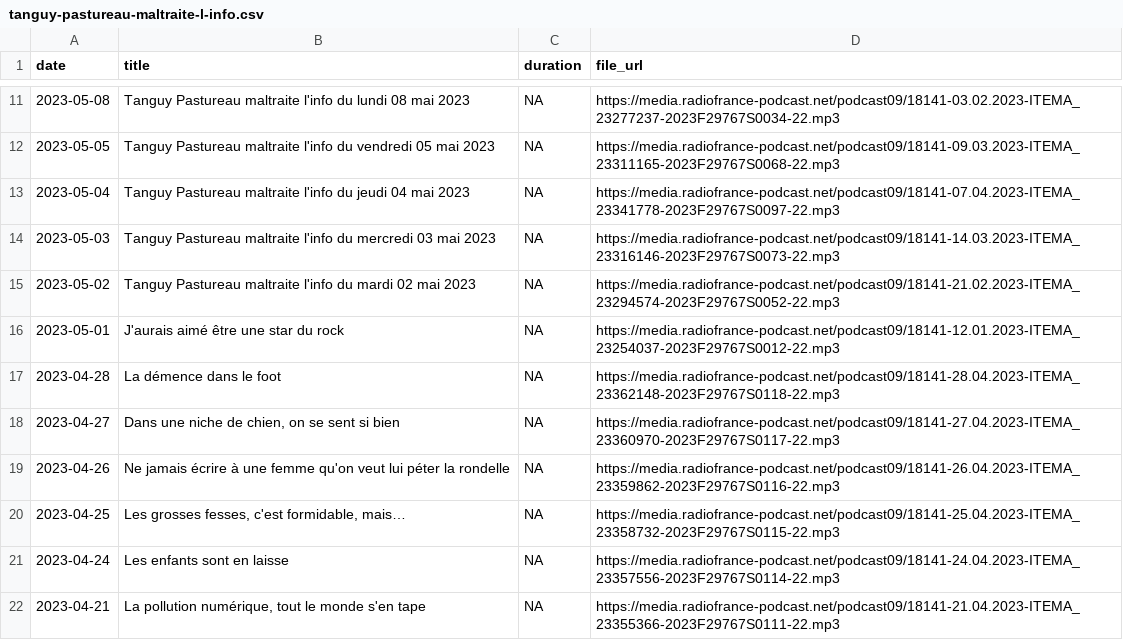
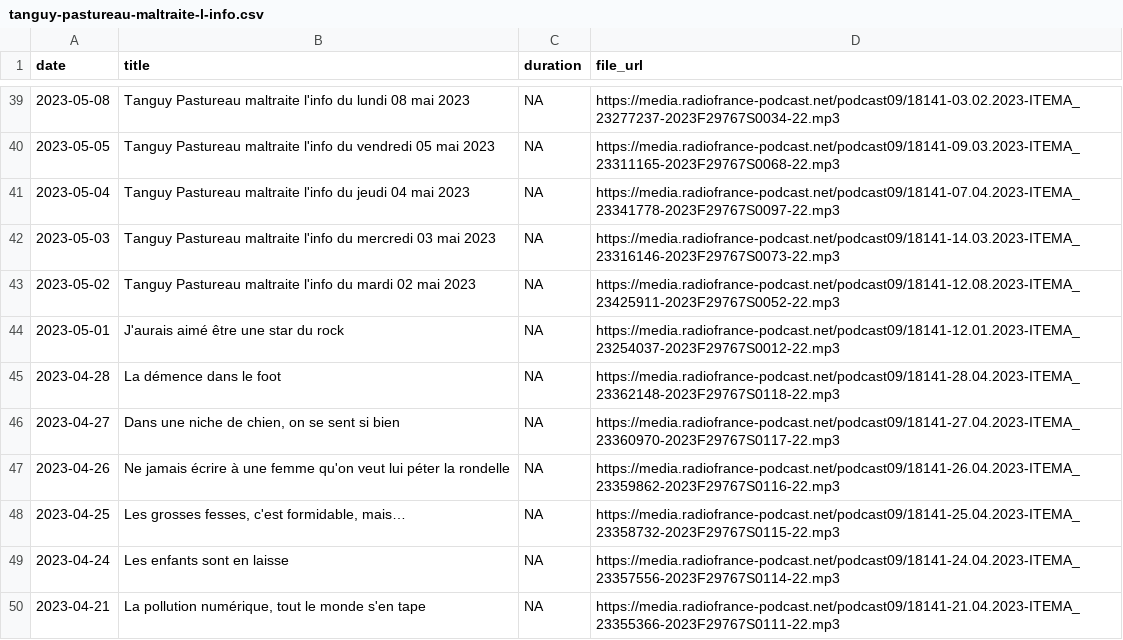
Before and after one commit to ahasverus/franceinter, a CSV file: inst/csv/tanguy-pastureau-maltraite-l-info.csv, drawn as a sheet; only a part is shown, gaps mark what is left out; the diff covers the shown part only.

```diff
--- a/inst/csv/tanguy-pastureau-maltraite-l-info.csv
+++ b/inst/csv/tanguy-pastureau-maltraite-l-info.csv
@@ -14,3 +42,3 @@
 "2023-05-03";"Tanguy Pastureau maltraite l'info du mercredi 03 mai 2023";NA;"https://media.radiofrance-podcast.net/podcast09/18141-14.03.2023-ITEMA_23316146-2023F29767S0073-22.mp3"
-"2023-05-02";"Tanguy Pastureau maltraite l'info du mardi 02 mai 2023";NA;"https://media.radiofrance-podcast.net/podcast09/18141-21.02.2023-ITEMA_23294574-2023F29767S0052-22.mp3"
+"2023-05-02";"Tanguy Pastureau maltraite l'info du mardi 02 mai 2023";NA;"https://media.radiofrance-podcast.net/podcast09/18141-12.08.2023-ITEMA_23425911-2023F29767S0052-22.mp3"
 "2023-05-01";"J'aurais aimé être une star du rock";NA;"https://media.radiofrance-podcast.net/podcast09/18141-12.01.2023-ITEMA_23254037-2023F29767S0012-22.mp3"
```
Also changed, not shown: 28 added rows and 1 edited cell elsewhere in this file, inst/csv/carbone-14-le-magazine-de-l-archeologie.csv, inst/csv/la-chronique-d-aymeric-lompret.csv, 24 other files.
